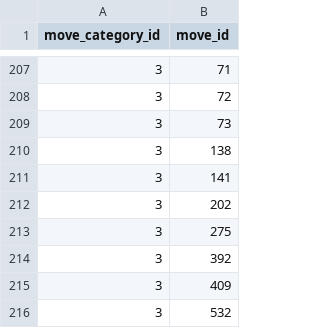
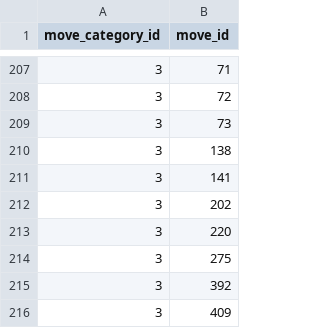
Before and after one commit to CatTrinket/tcod-asb, a CSV file: asb/db/data/move_category_map.csv, drawn as a sheet; only a part is shown, gaps mark what is left out; the shorter side is filled out with more unchanged rows; the diff names each change by its address in the sheet, - before the commit and + after, or states it on an @@ line.

Commit message:
Add Pain Split to the indirect healing category.

```diff
--- a/asb/db/data/move_category_map.csv
+++ b/asb/db/data/move_category_map.csv
+row 213: 3 | 220
```
